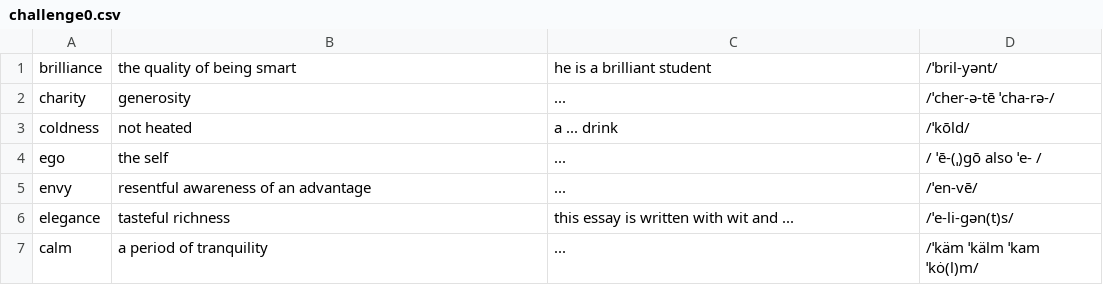
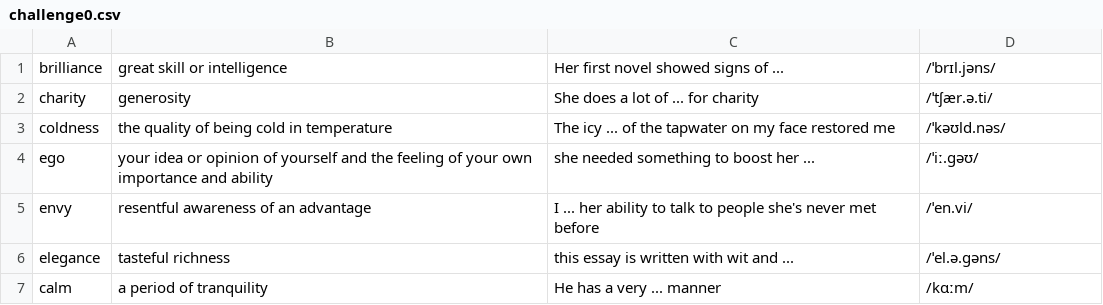
Before and after one commit to Open-pi/spellingwizard, a CSV file: assets/categories/Abstract_words/challenge0.csv, drawn as a sheet.

```diff
--- a/assets/categories/Abstract_words/challenge0.csv
+++ b/assets/categories/Abstract_words/challenge0.csv
@@ -1,7 +1,7 @@
-brilliance,the quality of being smart,he is a brilliant student,/ˈbril-yənt/
-charity,generosity,...,/ˈcher-ə-tē ˈcha-rə-/
-coldness,not heated,a ... drink,/ˈkōld/
-ego,the self,...,/ ˈē-(ˌ)gō also ˈe- /
-envy,resentful awareness of an advantage,...,/ˈen-vē/
-elegance,tasteful richness,this essay is written with wit and ...,/ˈe-li-gən(t)s/
-calm,a period of tranquility,...,/ˈkäm ˈkälm ˈkam ˈkȯ(l)m/
+brilliance,great skill or intelligence,Her first novel showed signs of ...,/ˈbrɪl.jəns/
+charity,generosity,She does a lot of ... for charity,/ˈtʃær.ə.ti/
+coldness,the quality of being cold in temperature,The icy ... of the tapwater on my face restored me,/ˈkəʊld.nəs/
+ego,your idea or opinion of yourself and the feeling of your own importance and ability,she needed something to boost her ...,/ˈiː.ɡəʊ/
+envy,resentful awareness of an advantage,I ... her ability to talk to people she's never met before,/ˈen.vi/
+elegance,tasteful richness,this essay is written with wit and ...,/ˈel.ə.ɡəns/
+calm,a period of tranquility,He has a very ... manner,/kɑːm/
```
Also changed, not shown: assets/categories/Animals_words/challenge0.csv, assets/categories/Family_words/challenge0.csv, 20 other files.
